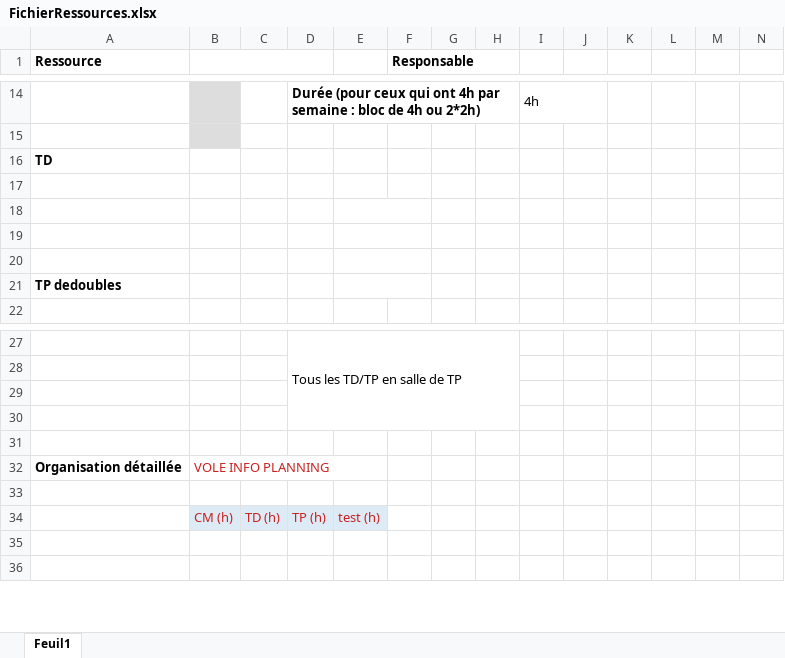
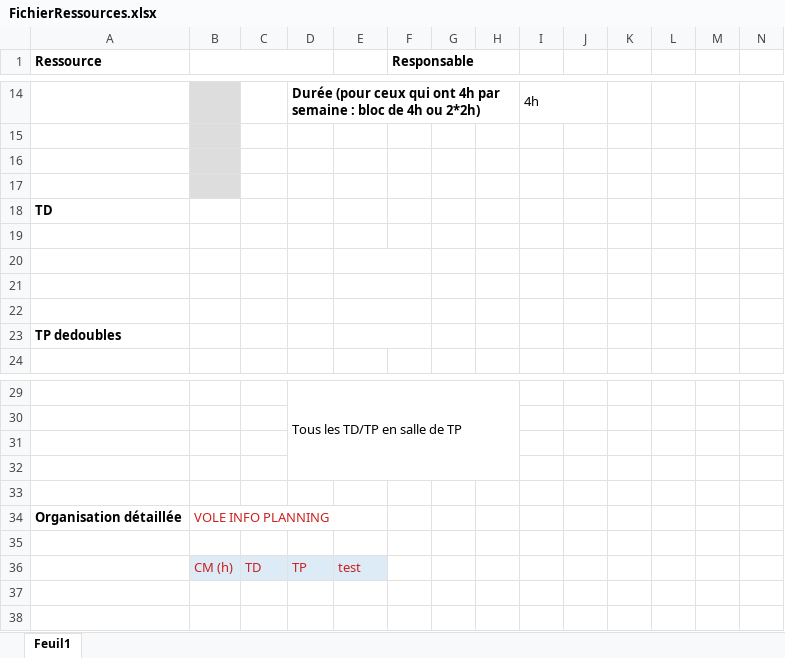
Before and after one commit to DEGANO-Matteo-2225026a/SAE_pycharm, an Excel workbook: Excels ressources/FichierRessources.xlsx, sheet Feuil1, drawn as a sheet; only a part is shown, gaps mark what is left out; values as stored, in another font and other column widths than the file's, no borders; removed rows and columns are numbered as before the commit, all else as after; rows hold the shown columns only; the diff names each change by its address in the sheet, - before the commit and + after, or states it on an @@ line.

```diff
--- a/Excels ressources/FichierRessources.xlsx (sheet Feuil1)
+++ b/Excels ressources/FichierRessources.xlsx (sheet Feuil1)
+row 16: (empty)
+row 17: (empty)
-row 34:  | CM (h) | TD (h) | TP (h) | test (h)
+row 36:  | CM (h) | TD | TP | test
```
Also changed, not shown: 1 other file.
